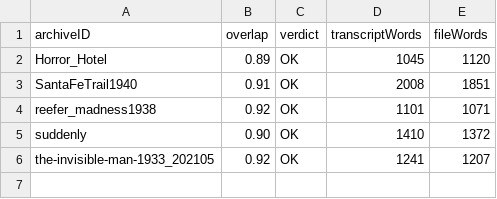
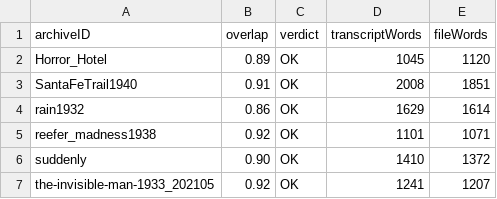
Before and after one commit to bhwilkoff/Archive-Watch, a CSV file: tools/wrong_film_audit.csv, drawn as a sheet; the diff names each change by its address in the sheet, - before the commit and + after, or states it on an @@ line.

```diff
--- a/tools/wrong_film_audit.csv
+++ b/tools/wrong_film_audit.csv
+row 4: rain1932 | 0.86 | OK | 1629 | 1614
```
Also changed, not shown: 1 other file.
